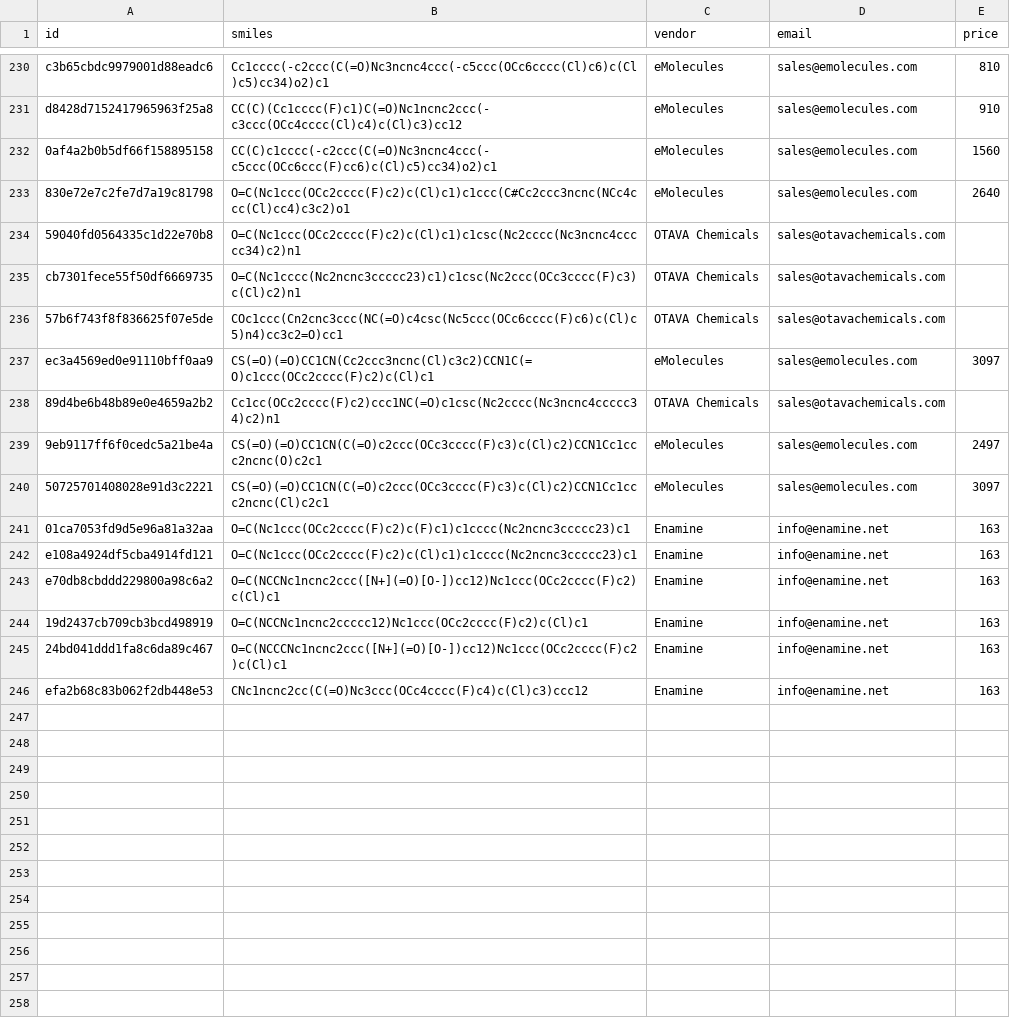
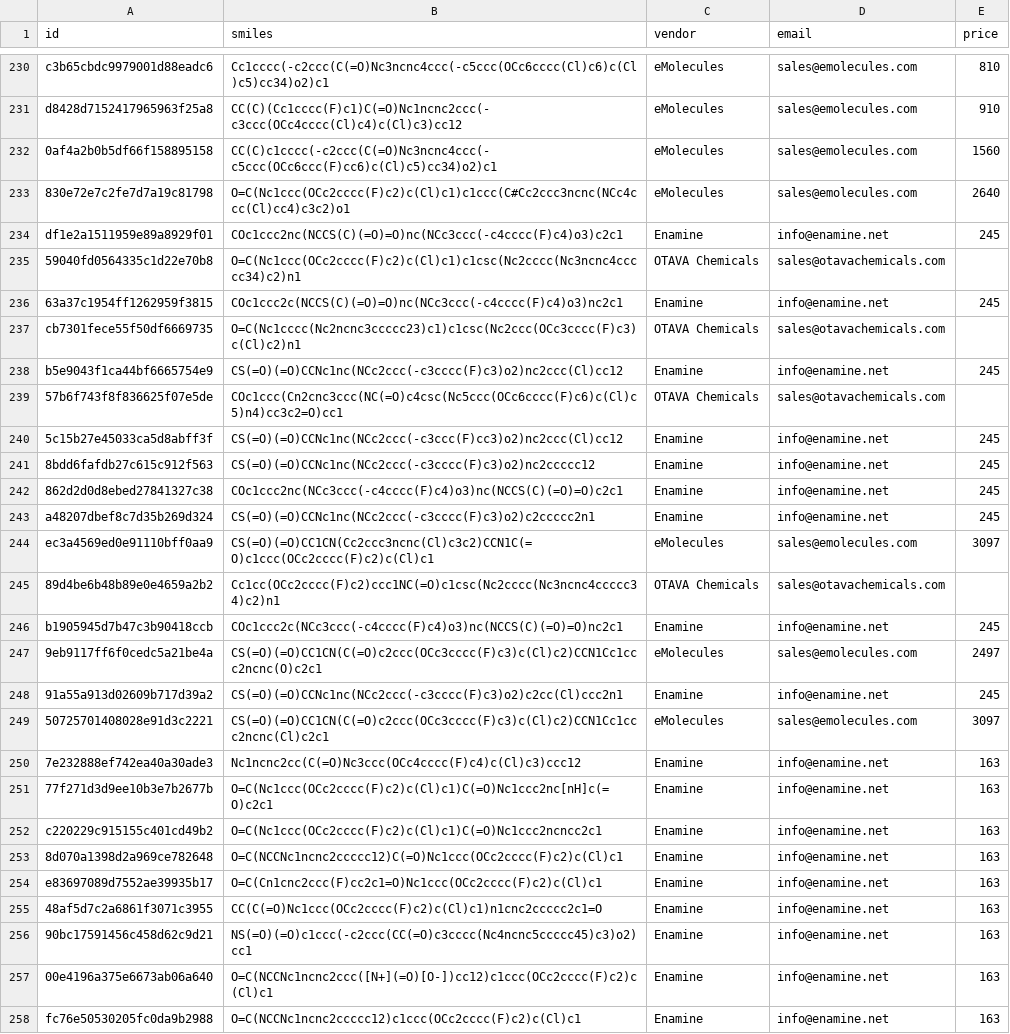
Before and after one commit to Deep-MedChem/deepmedchem-python, a CSV file: examples/prompts/008_lapatinib_analogues.csv, drawn as a sheet; only a part is shown, gaps mark what is left out.

Commit message:
Fix applied - substructure search for enamine db

```diff
--- a/examples/prompts/008_lapatinib_analogues.csv
+++ b/examples/prompts/008_lapatinib_analogues.csv
@@ -233,14 +233,26 @@ d8428d7152417965963f25a8,CC(C)(Cc1cccc(F)c1)C(=O)Nc1ncnc2ccc(-c3ccc(OCc4cccc(Cl)
 830e72e7c2fe7d7a19c81798,O=C(Nc1ccc(OCc2cccc(F)c2)c(Cl)c1)c1ccc(C#Cc2ccc3ncnc(NCc4ccc(Cl)cc4)c3c2)o1,eMolecules,sales@emolecules.com,2640
+df1e2a1511959e89a8929f01,COc1ccc2nc(NCCS(C)(=O)=O)nc(NCc3ccc(-c4cccc(F)c4)o3)c2c1,Enamine,info@enamine.net,245
 59040fd0564335c1d22e70b8,O=C(Nc1ccc(OCc2cccc(F)c2)c(Cl)c1)c1csc(Nc2cccc(Nc3ncnc4ccccc34)c2)n1,OTAVA Chemicals,sales@otavachemicals.com,
+63a37c1954ff1262959f3815,COc1ccc2c(NCCS(C)(=O)=O)nc(NCc3ccc(-c4cccc(F)c4)o3)nc2c1,Enamine,info@enamine.net,245
 cb7301fece55f50df6669735,O=C(Nc1cccc(Nc2ncnc3ccccc23)c1)c1csc(Nc2ccc(OCc3cccc(F)c3)c(Cl)c2)n1,OTAVA Chemicals,sales@otavachemicals.com,
+b5e9043f1ca44bf6665754e9,CS(=O)(=O)CCNc1nc(NCc2ccc(-c3cccc(F)c3)o2)nc2ccc(Cl)cc12,Enamine,info@enamine.net,245
 57b6f743f8f836625f07e5de,COc1ccc(Cn2cnc3ccc(NC(=O)c4csc(Nc5ccc(OCc6cccc(F)c6)c(Cl)c5)n4)cc3c2=O)cc1,OTAVA Chemicals,sales@otavachemicals.com,
+5c15b27e45033ca5d8abff3f,CS(=O)(=O)CCNc1nc(NCc2ccc(-c3ccc(F)cc3)o2)nc2ccc(Cl)cc12,Enamine,info@enamine.net,245
+8bdd6fafdb27c615c912f563,CS(=O)(=O)CCNc1nc(NCc2ccc(-c3cccc(F)c3)o2)nc2ccccc12,Enamine,info@enamine.net,245
+862d2d0d8ebed27841327c38,COc1ccc2nc(NCc3ccc(-c4cccc(F)c4)o3)nc(NCCS(C)(=O)=O)c2c1,Enamine,info@enamine.net,245
+a48207dbef8c7d35b269d324,CS(=O)(=O)CCNc1nc(NCc2ccc(-c3cccc(F)c3)o2)c2ccccc2n1,Enamine,info@enamine.net,245
 ec3a4569ed0e91110bff0aa9,CS(=O)(=O)CC1CN(Cc2ccc3ncnc(Cl)c3c2)CCN1C(=O)c1ccc(OCc2cccc(F)c2)c(Cl)c1,eMolecules,sales@emolecules.com,3097
 89d4be6b48b89e0e4659a2b2,Cc1cc(OCc2cccc(F)c2)ccc1NC(=O)c1csc(Nc2cccc(Nc3ncnc4ccccc34)c2)n1,OTAVA Chemicals,sales@otavachemicals.com,
+b1905945d7b47c3b90418ccb,COc1ccc2c(NCc3ccc(-c4cccc(F)c4)o3)nc(NCCS(C)(=O)=O)nc2c1,Enamine,info@enamine.net,245
 9eb9117ff6f0cedc5a21be4a,CS(=O)(=O)CC1CN(C(=O)c2ccc(OCc3cccc(F)c3)c(Cl)c2)CCN1Cc1ccc2ncnc(O)c2c1,eMolecules,sales@emolecules.com,2497
+91a55a913d02609b717d39a2,CS(=O)(=O)CCNc1nc(NCc2ccc(-c3cccc(F)c3)o2)c2cc(Cl)ccc2n1,Enamine,info@enamine.net,245
 50725701408028e91d3c2221,CS(=O)(=O)CC1CN(C(=O)c2ccc(OCc3cccc(F)c3)c(Cl)c2)CCN1Cc1ccc2ncnc(Cl)c2c1,eMolecules,sales@emolecules.com,3097
-01ca7053fd9d5e96a81a32aa,O=C(Nc1ccc(OCc2cccc(F)c2)c(F)c1)c1cccc(Nc2ncnc3ccccc23)c1,Enamine,info@enamine.net,163
-e108a4924df5cba4914fd121,O=C(Nc1ccc(OCc2cccc(F)c2)c(Cl)c1)c1cccc(Nc2ncnc3ccccc23)c1,Enamine,info@enamine.net,163
-e70db8cbddd229800a98c6a2,O=C(NCCNc1ncnc2ccc([N+](=O)[O-])cc12)Nc1ccc(OCc2cccc(F)c2)c(Cl)c1,Enamine,info@enamine.net,163
-19d2437cb709cb3bcd498919,O=C(NCCNc1ncnc2ccccc12)Nc1ccc(OCc2cccc(F)c2)c(Cl)c1,Enamine,info@enamine.net,163
-24bd041ddd1fa8c6da89c467,O=C(NCCCNc1ncnc2ccc([N+](=O)[O-])cc12)Nc1ccc(OCc2cccc(F)c2)c(Cl)c1,Enamine,info@enamine.net,163
-efa2b68c83b062f2db448e53,CNc1ncnc2cc(C(=O)Nc3ccc(OCc4cccc(F)c4)c(Cl)c3)ccc12,Enamine,info@enamine.net,163
+7e232888ef742ea40a30ade3,Nc1ncnc2cc(C(=O)Nc3ccc(OCc4cccc(F)c4)c(Cl)c3)ccc12,Enamine,info@enamine.net,163
+77f271d3d9ee10b3e7b2677b,O=C(Nc1ccc(OCc2cccc(F)c2)c(Cl)c1)C(=O)Nc1ccc2nc[nH]c(=O)c2c1,Enamine,info@enamine.net,163
+c220229c915155c401cd49b2,O=C(Nc1ccc(OCc2cccc(F)c2)c(Cl)c1)C(=O)Nc1ccc2ncncc2c1,Enamine,info@enamine.net,163
+8d070a1398d2a969ce782648,O=C(NCCNc1ncnc2ccccc12)C(=O)Nc1ccc(OCc2cccc(F)c2)c(Cl)c1,Enamine,info@enamine.net,163
+e83697089d7552ae39935b17,O=C(Cn1cnc2ccc(F)cc2c1=O)Nc1ccc(OCc2cccc(F)c2)c(Cl)c1,Enamine,info@enamine.net,163
+48af5d7c2a6861f3071c3955,CC(C(=O)Nc1ccc(OCc2cccc(F)c2)c(Cl)c1)n1cnc2ccccc2c1=O,Enamine,info@enamine.net,163
+90bc17591456c458d62c9d21,NS(=O)(=O)c1ccc(-c2ccc(CC(=O)c3cccc(Nc4ncnc5ccccc45)c3)o2)cc1,Enamine,info@enamine.net,163
+00e4196a375e6673ab06a640,O=C(NCCNc1ncnc2ccc([N+](=O)[O-])cc12)c1ccc(OCc2cccc(F)c2)c(Cl)c1,Enamine,info@enamine.net,163
+fc76e50530205fc0da9b2988,O=C(NCCNc1ncnc2ccccc12)c1ccc(OCc2cccc(F)c2)c(Cl)c1,Enamine,info@enamine.net,163
```
Also changed, not shown: 4 other files.
